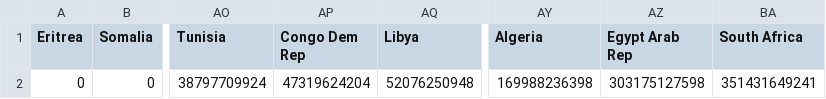
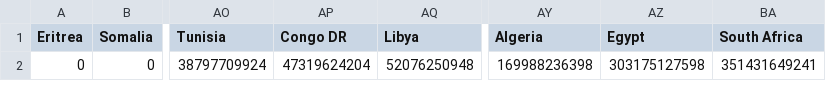
Before and after one commit to Readri205/MS2_Project, a CSV file: assets/csv/gdptotes.csv, drawn as a sheet; only a part is shown, gaps mark what is left out; the diff names each change by its address in the sheet, - before the commit and + after, or states it on an @@ line.

```diff
--- a/assets/csv/gdptotes.csv
+++ b/assets/csv/gdptotes.csv
-AP1: Congo Dem Rep
+AP1: Congo DR
-AZ1: Egypt Arab Rep
+AZ1: Egypt
```
Also changed, not shown: assets/csv/land.csv, assets/csv/poptotes.csv, 5 other files.
